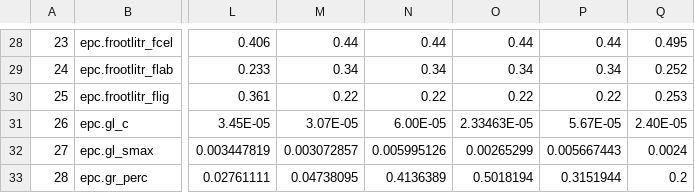
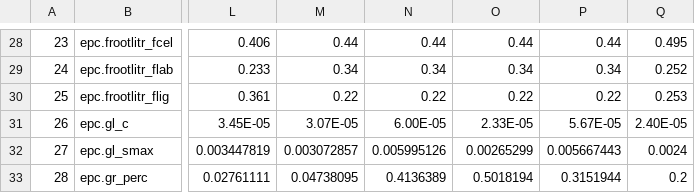
Before and after one commit to laurencelin/GIS2RHESSys, a CSV file: vegCollection.csv, drawn as a sheet; only a part is shown, gaps mark what is left out; the diff names each change by its address in the sheet, - before the commit and + after, or states it on an @@ line.

Commit message:
update BES stratum 102 on vpd, Q10, CperN, gl ...

```diff
--- a/vegCollection.csv
+++ b/vegCollection.csv
-O31: 2.33463E-05
+O31: 2.33E-05
```
